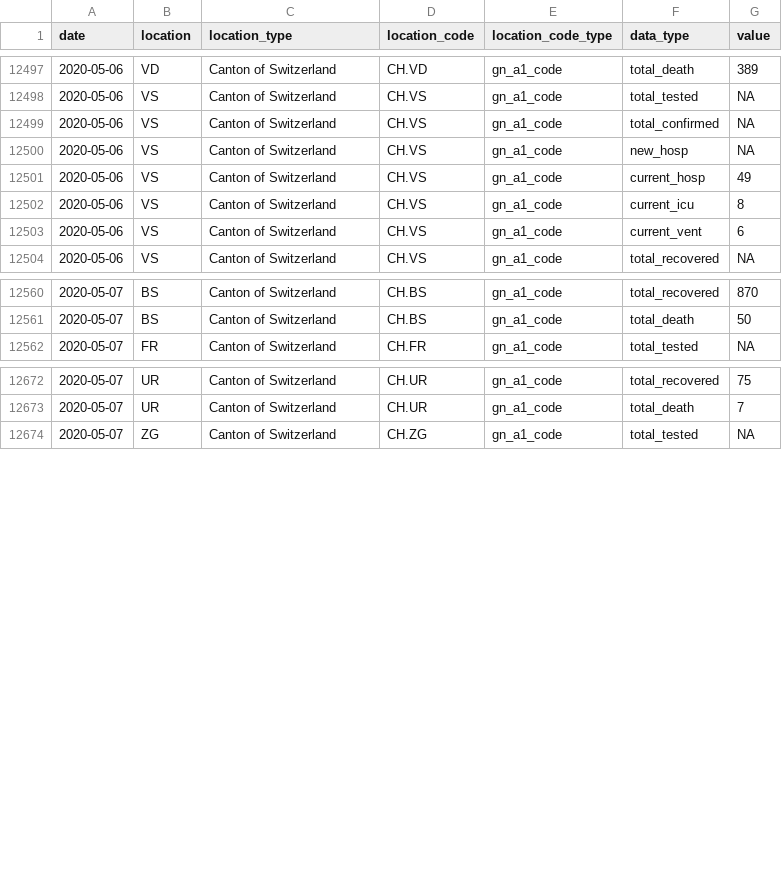
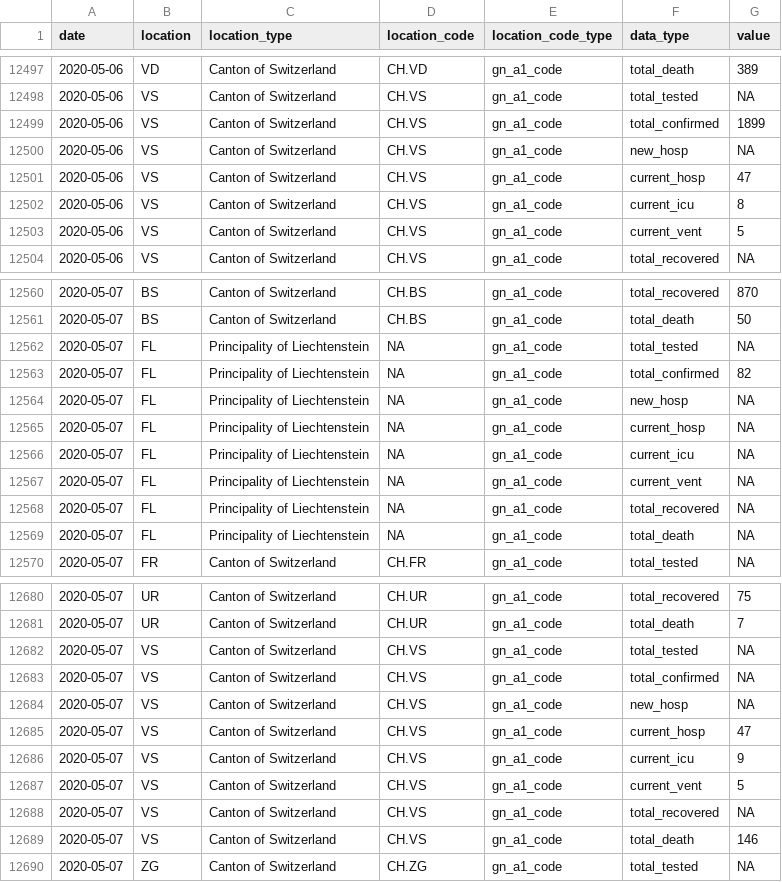
Before and after one commit to Covid19R/covid19swiss, a CSV file: csv/covid19swiss.csv, drawn as a sheet; only a part is shown, gaps mark what is left out; the diff covers the shown part only.

Commit message:
Update italy total data

```diff
--- a/csv/covid19swiss.csv
+++ b/csv/covid19swiss.csv
@@ -12498,7 +12498,7 @@
 2020-05-06,"VS","Canton of Switzerland","CH.VS","gn_a1_code","total_tested",NA
-2020-05-06,"VS","Canton of Switzerland","CH.VS","gn_a1_code","total_confirmed",NA
+2020-05-06,"VS","Canton of Switzerland","CH.VS","gn_a1_code","total_confirmed",1899
 2020-05-06,"VS","Canton of Switzerland","CH.VS","gn_a1_code","new_hosp",NA
-2020-05-06,"VS","Canton of Switzerland","CH.VS","gn_a1_code","current_hosp",49
+2020-05-06,"VS","Canton of Switzerland","CH.VS","gn_a1_code","current_hosp",47
 2020-05-06,"VS","Canton of Switzerland","CH.VS","gn_a1_code","current_icu",8
-2020-05-06,"VS","Canton of Switzerland","CH.VS","gn_a1_code","current_vent",6
+2020-05-06,"VS","Canton of Switzerland","CH.VS","gn_a1_code","current_vent",5
 2020-05-06,"VS","Canton of Switzerland","CH.VS","gn_a1_code","total_recovered",NA
@@ -12561,2 +12561,10 @@
 2020-05-07,"BS","Canton of Switzerland","CH.BS","gn_a1_code","total_death",50
+2020-05-07,"FL","Principality of Liechtenstein",NA,"gn_a1_code","total_tested",NA
+2020-05-07,"FL","Principality of Liechtenstein",NA,"gn_a1_code","total_confirmed",82
+2020-05-07,"FL","Principality of Liechtenstein",NA,"gn_a1_code","new_hosp",NA
+2020-05-07,"FL","Principality of Liechtenstein",NA,"gn_a1_code","current_hosp",NA
+2020-05-07,"FL","Principality of Liechtenstein",NA,"gn_a1_code","current_icu",NA
+2020-05-07,"FL","Principality of Liechtenstein",NA,"gn_a1_code","current_vent",NA
+2020-05-07,"FL","Principality of Liechtenstein",NA,"gn_a1_code","total_recovered",NA
+2020-05-07,"FL","Principality of Liechtenstein",NA,"gn_a1_code","total_death",NA
 2020-05-07,"FR","Canton of Switzerland","CH.FR","gn_a1_code","total_tested",NA
@@ -12673,2 +12681,10 @@
 2020-05-07,"UR","Canton of Switzerland","CH.UR","gn_a1_code","total_death",7
+2020-05-07,"VS","Canton of Switzerland","CH.VS","gn_a1_code","total_tested",NA
+2020-05-07,"VS","Canton of Switzerland","CH.VS","gn_a1_code","total_confirmed",NA
+2020-05-07,"VS","Canton of Switzerland","CH.VS","gn_a1_code","new_hosp",NA
+2020-05-07,"VS","Canton of Switzerland","CH.VS","gn_a1_code","current_hosp",47
+2020-05-07,"VS","Canton of Switzerland","CH.VS","gn_a1_code","current_icu",9
+2020-05-07,"VS","Canton of Switzerland","CH.VS","gn_a1_code","current_vent",5
+2020-05-07,"VS","Canton of Switzerland","CH.VS","gn_a1_code","total_recovered",NA
+2020-05-07,"VS","Canton of Switzerland","CH.VS","gn_a1_code","total_death",146
 2020-05-07,"ZG","Canton of Switzerland","CH.ZG","gn_a1_code","total_tested",NA
```
Also changed, not shown: 42 edited cells elsewhere in this file, 1 other file.
